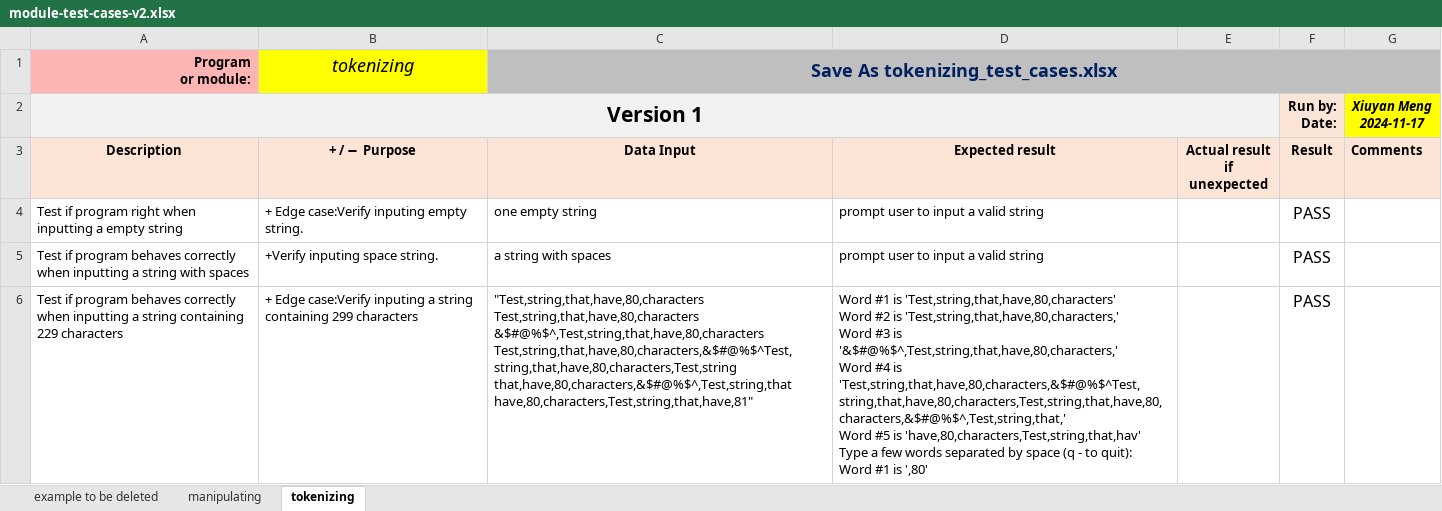
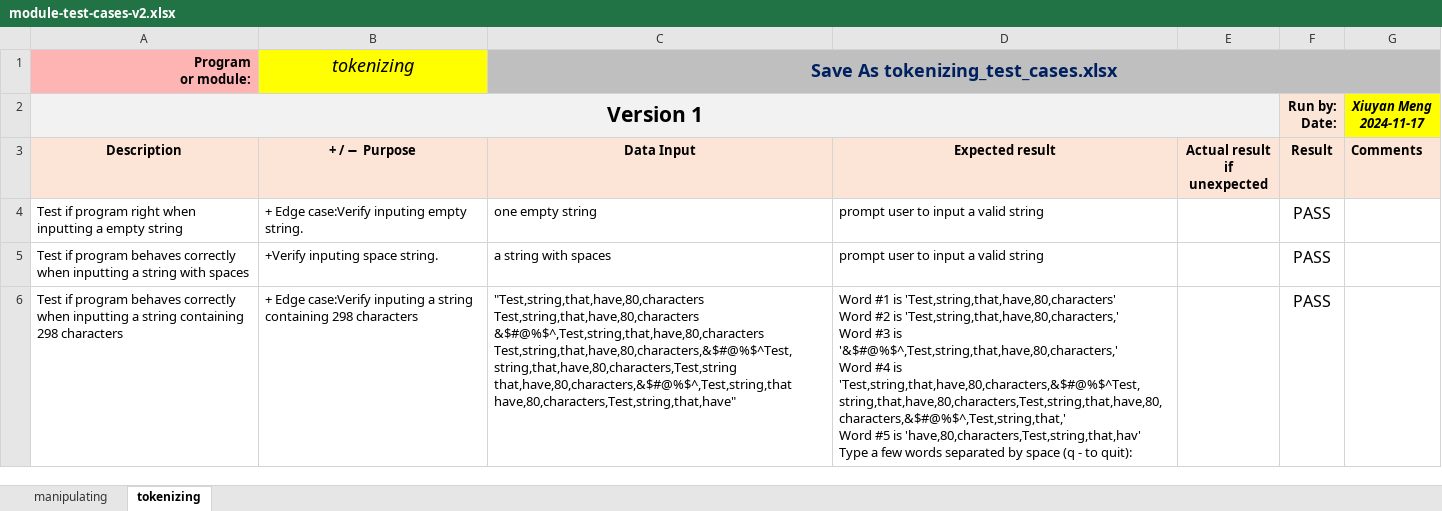
Before and after one commit to nmistry13/CPR101NCC-GROUP32, an Excel workbook: CPR101-GROUP32-v2/module-test-cases-v2.xlsx, sheet tokenizing, drawn as a sheet; only a part is shown; values as stored, in another font and other column widths than the file's, no borders; conditional formats not drawn; ↵ is a line break in a cell; the diff covers the shown part only; the diff names each change by its address in the sheet, - before the commit and + after, or states it on an @@ line.

```diff
--- a/CPR101-GROUP32-v2/module-test-cases-v2.xlsx (sheet tokenizing)
+++ b/CPR101-GROUP32-v2/module-test-cases-v2.xlsx (sheet tokenizing)
-sheet tab: example to be deleted
-A6 (Program or module:): …string containing 229 characters
+A6 (Program or module:): …string containing 298 characters
-B6 (tokenizing): …string containing 299 characters
+B6 (tokenizing): …string containing 298 characters
-C6: …Test,string,that,have,80,characters,&$#@%$^Test,string,that,have,80,characters,Test,string that,have,80,characters,&$#@%$^,Test,string,that have,80,characters,Test,string,that,have,81"
+C6: …Test,string,that,have,80,characters,&$#@%$^Test,string,that,have,80,characters,Test,string that,have,80,characters,&$#@%$^,Test,string,that have,80,characters,Test,string,that,have"
-D6: …to quit): ↵ Word #1 is ',80'
+D6: …to quit):
```
Also changed, not shown: 7 edited cells elsewhere in this sheet, sheet manipulating, 4 other files.
